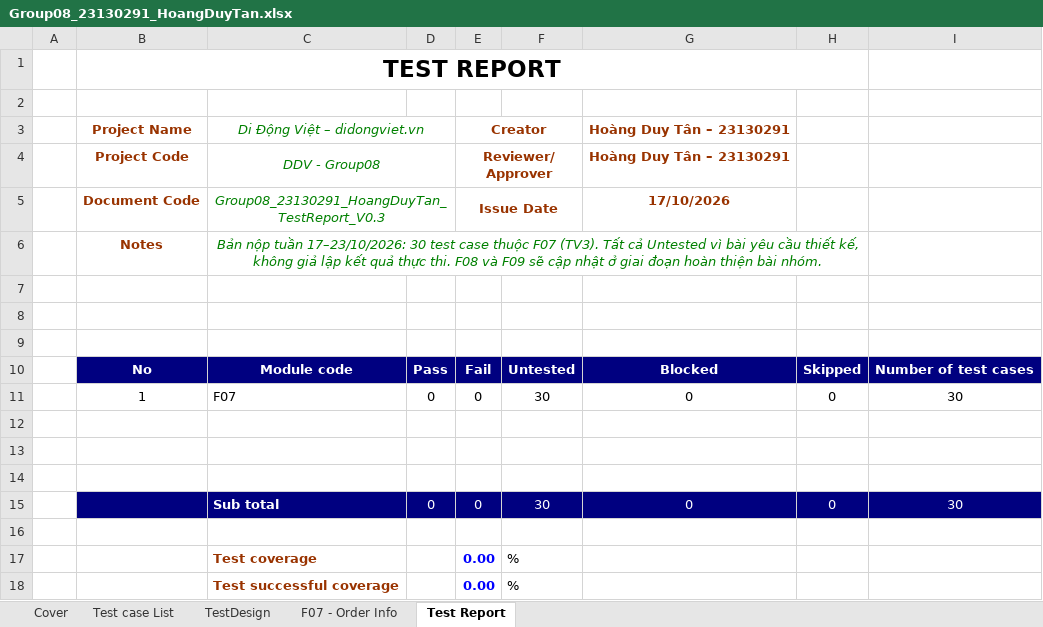
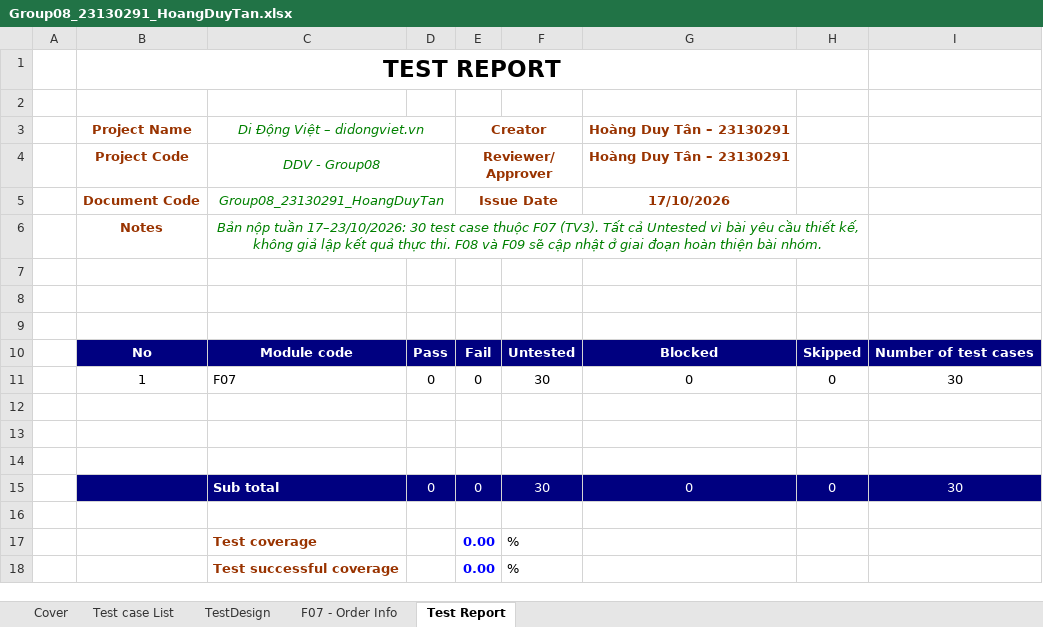
Before and after one commit to HoangDuyTan/Group08-Software-Test, an Excel workbook: docs/individual/Group08_23130291_HoangDuyTan.xlsx, sheet Test Report, drawn as a sheet; values as stored, in another font and other column widths than the file's, no borders; the diff names each change by its address in the sheet, - before the commit and + after, or states it on an @@ line.

```diff
--- a/docs/individual/Group08_23130291_HoangDuyTan.xlsx (sheet Test Report)
+++ b/docs/individual/Group08_23130291_HoangDuyTan.xlsx (sheet Test Report)
-C5: Group08_23130291_HoangDuyTan_TestReport_V0.3
+C5: Group08_23130291_HoangDuyTan
```
Also changed, not shown: sheet F07 - Order Info, sheet Cover, charts or pictures.
